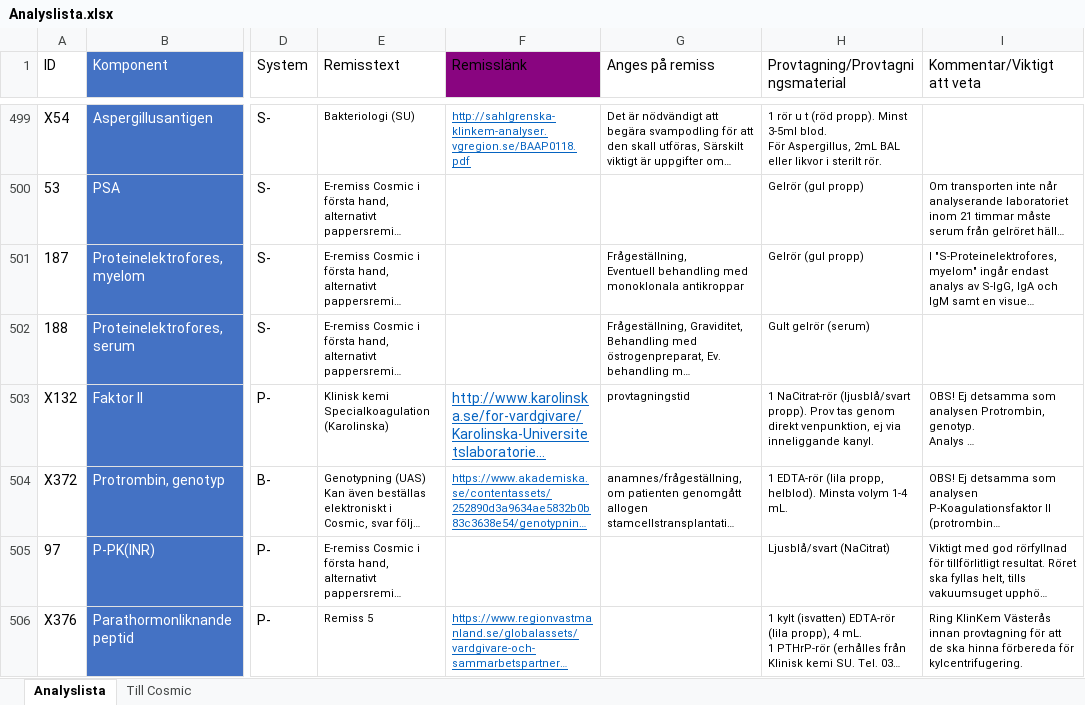
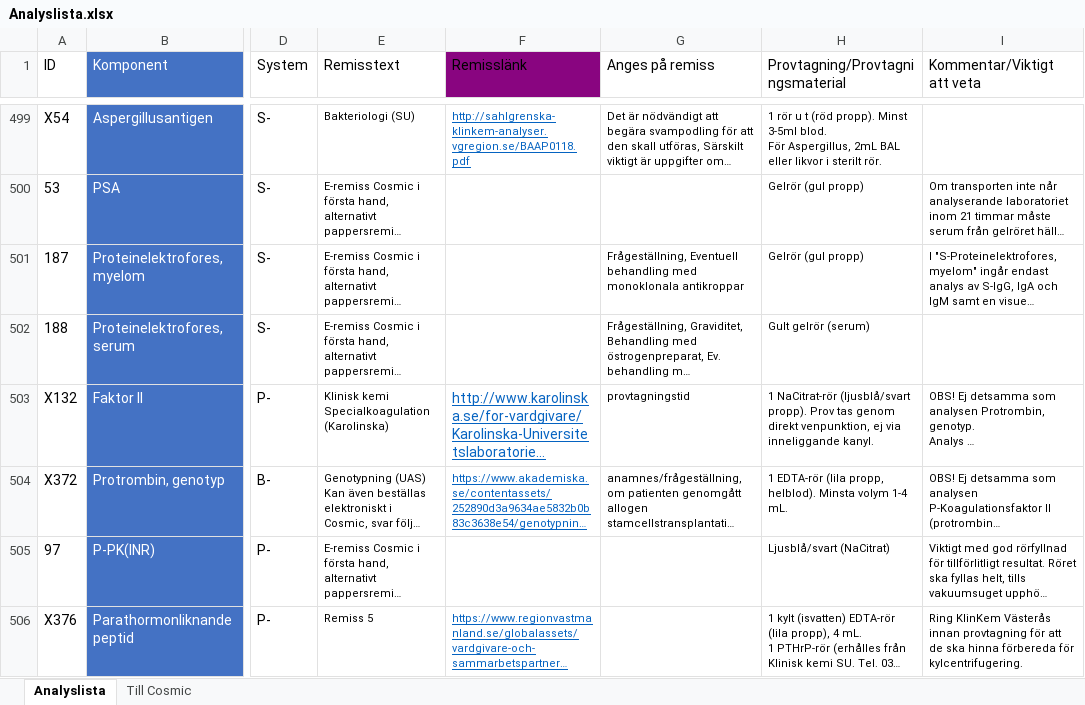
Before and after one commit to LabVastmanland/methodlist, an Excel workbook: data/Analyslista.xlsx, sheet Analyslista, drawn as a sheet; only a part is shown, gaps mark what is left out; long unchanged cells end in …; values as stored, in another font and other column widths than the file's, no borders; table styles not drawn; the diff names each change by its address in the sheet, - before the commit and + after, or states it on an @@ line.

Commit message:
Add files via upload

```diff
--- a/data/Analyslista.xlsx (sheet Analyslista)
+++ b/data/Analyslista.xlsx (sheet Analyslista)
-G501 (Anges på remiss): …monoklonala antikroppar
+G501 (Anges på remiss): …monoklonala antikroppar
```
